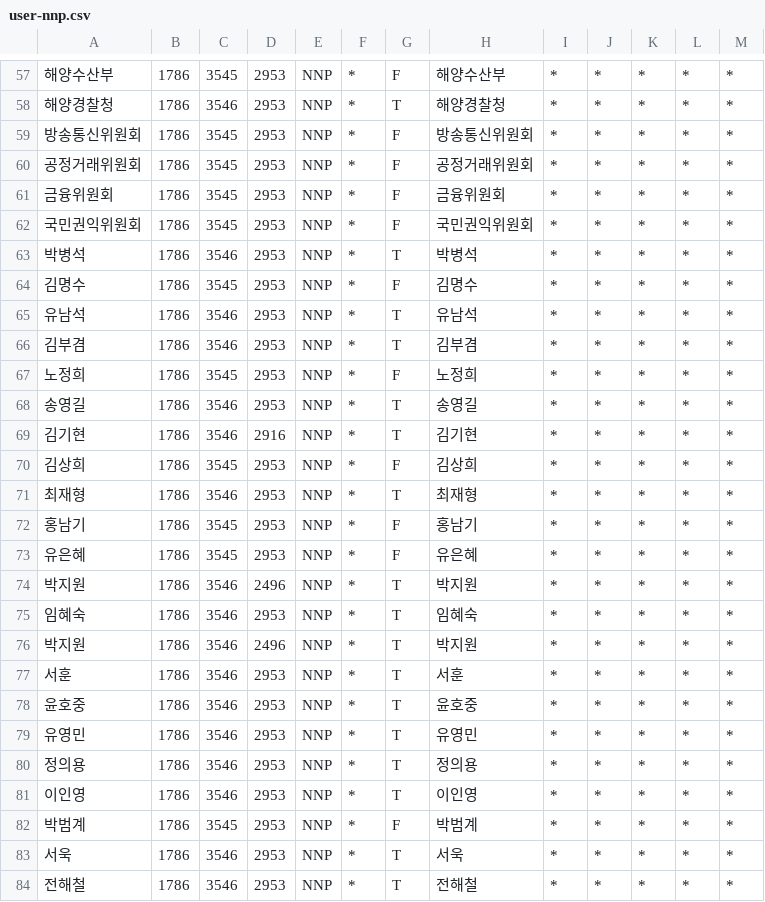
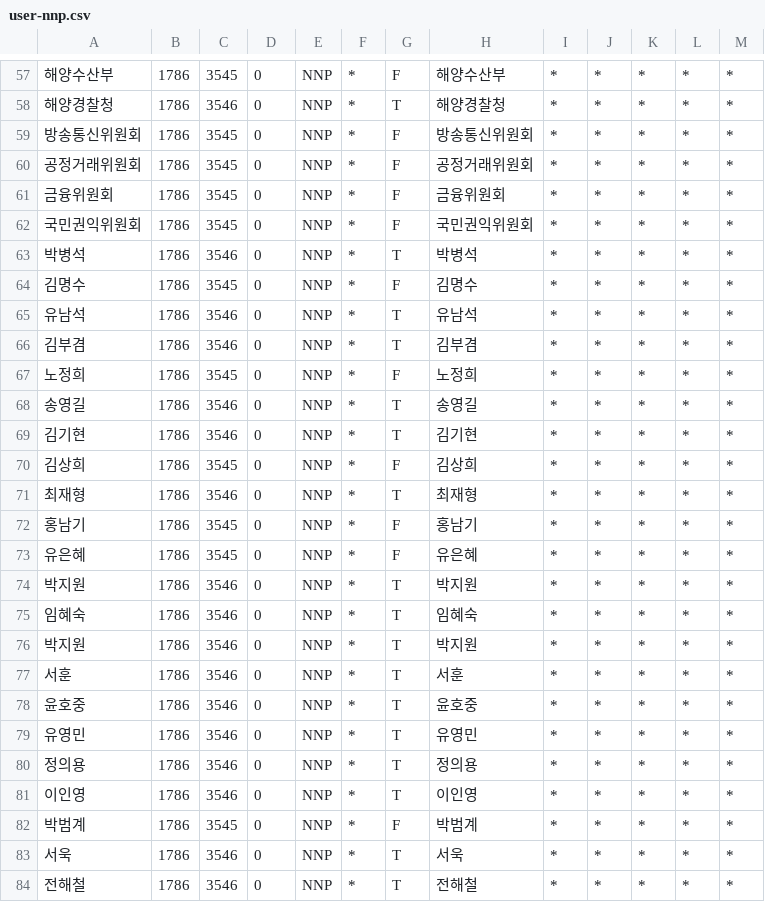
Before and after one commit to ossteam8/Textrank-Summarize, a CSV file: user-nnp.csv, drawn as a sheet; only a part is shown, gaps mark what is left out; the diff covers the shown part only; the diff names each change by its address in the sheet, - before the commit and + after, or states it on an @@ line.

```diff
--- a/user-nnp.csv
+++ b/user-nnp.csv
-D57:D68: 2953
+D57:D68: 0
-D69: 2916
+D69: 0
-D70:D73: 2953
+D70:D73: 0
-D74: 2496
+D74: 0
-D75: 2953
+D75: 0
-D76: 2496
+D76: 0
-D77:D84: 2953
+D77:D84: 0
```
Also changed, not shown: 137 edited cells elsewhere in this file.
